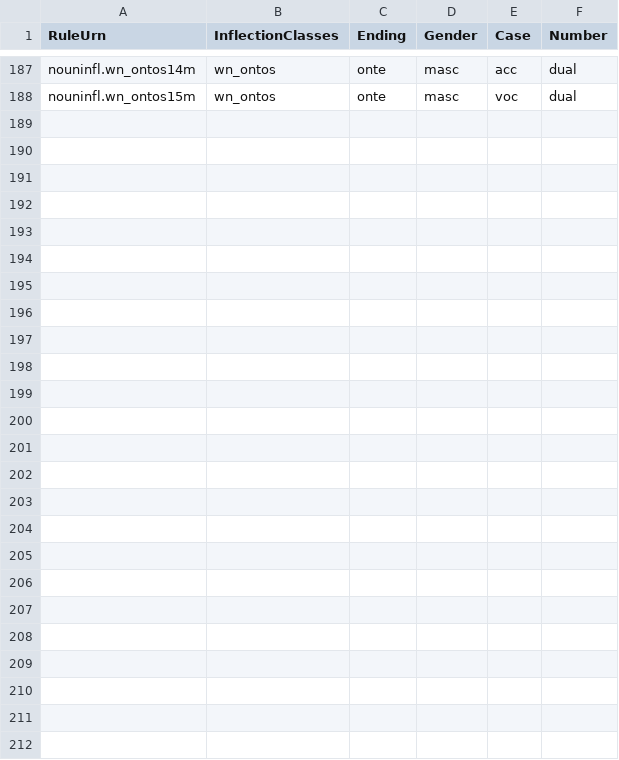
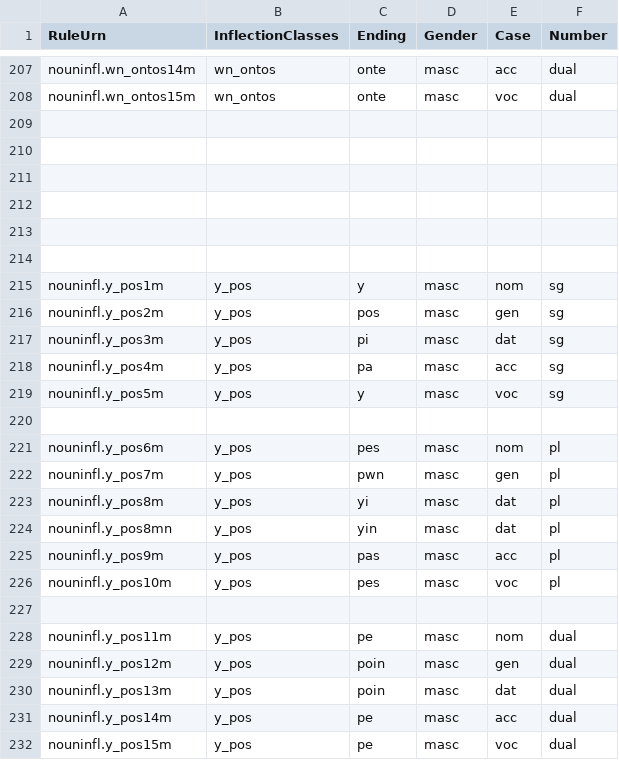
Before and after one commit to neelsmith/greeklang, a CSV file: morphology/sampledata/greek/rules-csv/nouns/nouns3masc.csv, drawn as a sheet; only a part is shown, gaps mark what is left out; the diff covers the shown part only; the diff names each change by its address in the sheet, - before the commit and + after, or states it on an @@ line.

Commit message:
Update 3rd decl rules

```diff
--- a/morphology/sampledata/greek/rules-csv/nouns/nouns3masc.csv
+++ b/morphology/sampledata/greek/rules-csv/nouns/nouns3masc.csv
+row 209: (empty)
+row 210: (empty)
+row 211: (empty)
+row 212: (empty)
+row 213: (empty)
+row 214: (empty)
+row 215: nouninfl.y_pos1m | y_pos | y | masc | nom | sg
+row 216: nouninfl.y_pos2m | y_pos | pos | masc | gen | sg
+row 217: nouninfl.y_pos3m | y_pos | pi | masc | dat | sg
+row 218: nouninfl.y_pos4m | y_pos | pa | masc | acc | sg
+row 219: nouninfl.y_pos5m | y_pos | y | masc | voc | sg
+row 220: (empty)
+row 221: nouninfl.y_pos6m | y_pos | pes | masc | nom | pl
+row 222: nouninfl.y_pos7m | y_pos | pwn | masc | gen | pl
+row 223: nouninfl.y_pos8m | y_pos | yi | masc | dat | pl
+row 224: nouninfl.y_pos8mn | y_pos | yin | masc | dat | pl
+row 225: nouninfl.y_pos9m | y_pos | pas | masc | acc | pl
+row 226: nouninfl.y_pos10m | y_pos | pes | masc | voc | pl
+row 227: (empty)
+row 228: nouninfl.y_pos11m | y_pos | pe | masc | nom | dual
+row 229: nouninfl.y_pos12m | y_pos | poin | masc | gen | dual
+row 230: nouninfl.y_pos13m | y_pos | poin | masc | dat | dual
+row 231: nouninfl.y_pos14m | y_pos | pe | masc | acc | dual
+row 232: nouninfl.y_pos15m | y_pos | pe | masc | voc | dual
```
Also changed, not shown: 20 added rows elsewhere in this file.
